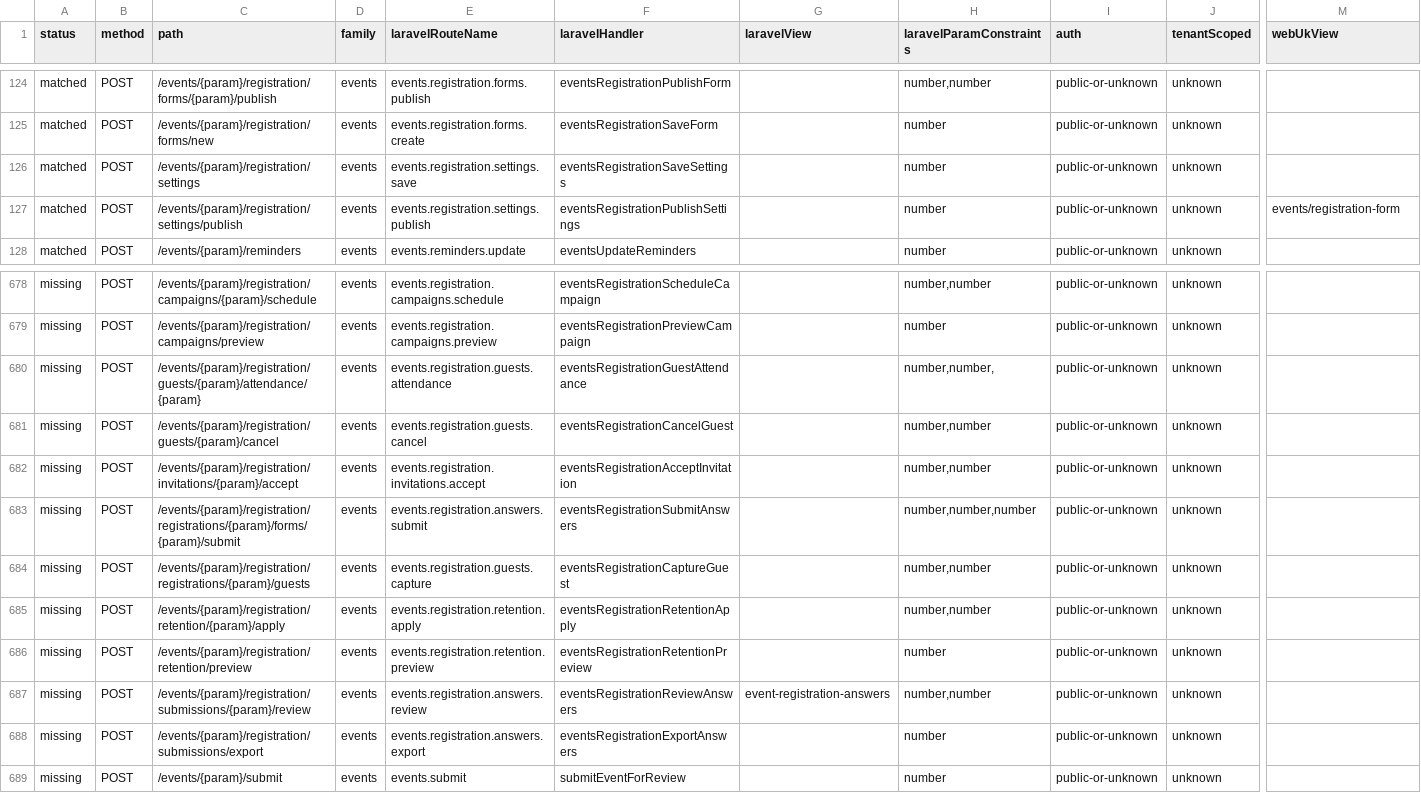
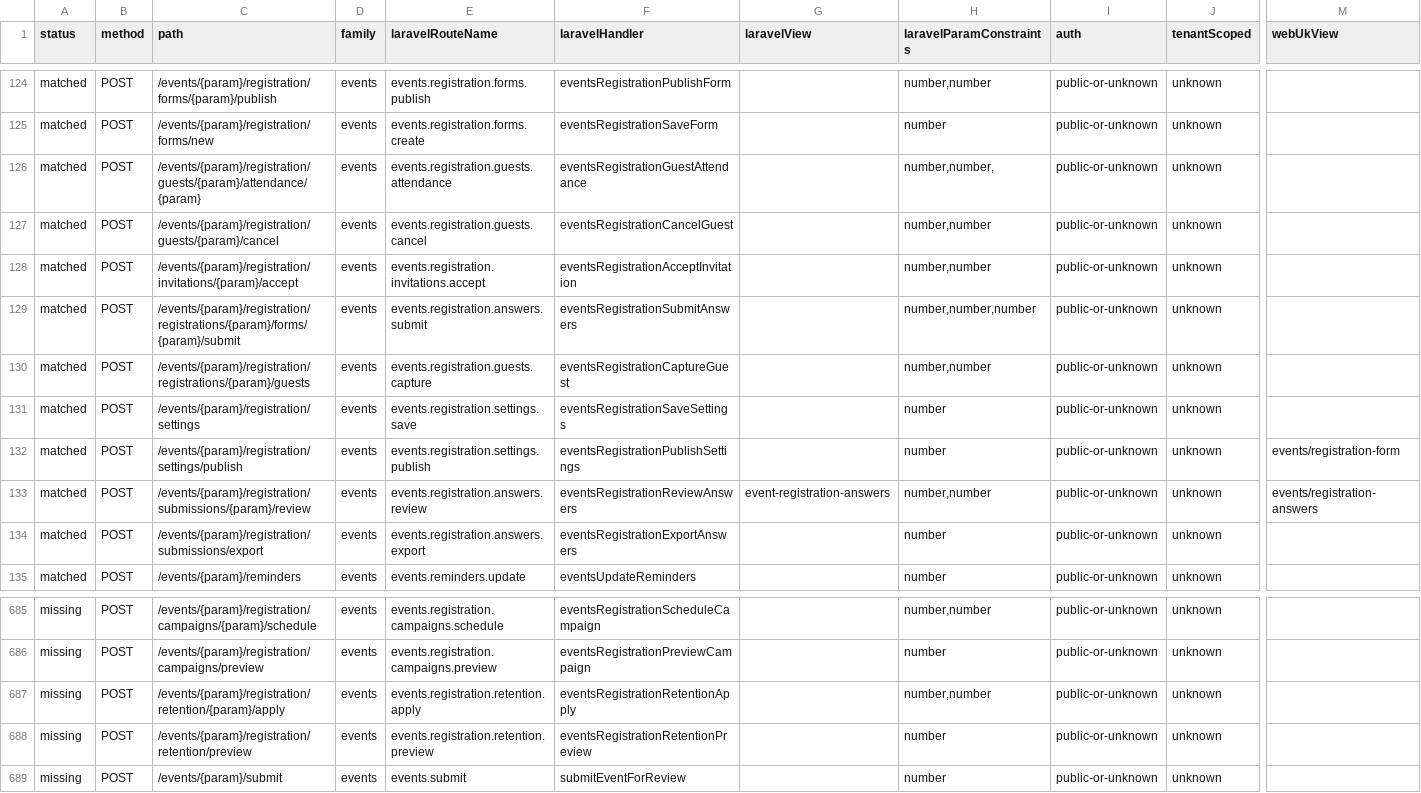
Before and after one commit to jasperfordesq-ai/api.project-nexus.net, a CSV file: apps/web-uk/docs/generated/accessible-route-matrix.csv, drawn as a sheet; only a part is shown, gaps mark what is left out; removed rows and columns are numbered as before the commit, all else as after; rows hold the shown columns only; the diff names each change by its address in the sheet, - before the commit and + after, or states it on an @@ line.

Commit message:
Add Laravel registration answers and guests

```diff
--- a/apps/web-uk/docs/generated/accessible-route-matrix.csv
+++ b/apps/web-uk/docs/generated/accessible-route-matrix.csv
+row 126: matched | POST | /events/{param}/registration/guests/{param}/attendance/{param} | events | events.registration.guests.attendance | eventsRegistrationGuestAttendance |  | number,number, | public-or-unknown | unknown
+row 127: matched | POST | /events/{param}/registration/guests/{param}/cancel | events | events.registration.guests.cancel | eventsRegistrationCancelGuest |  | number,number | public-or-unknown | unknown
+row 128: matched | POST | /events/{param}/registration/invitations/{param}/accept | events | events.registration.invitations.accept | eventsRegistrationAcceptInvitation |  | number,number | public-or-unknown | unknown
+row 129: matched | POST | /events/{param}/registration/registrations/{param}/forms/{param}/submit | events | events.registration.answers.submit | eventsRegistrationSubmitAnswers |  | number,number,number | public-or-unknown | unknown
+row 130: matched | POST | /events/{param}/registration/registrations/{param}/guests | events | events.registration.guests.capture | eventsRegistrationCaptureGuest |  | number,number | public-or-unknown | unknown
+row 133: matched | POST | /events/{param}/registration/submissions/{param}/review | events | events.registration.answers.review | eventsRegistrationReviewAnswers | event-registration-answers | number,number | public-or-unknown | unknown | events/registration-answers
+row 134: matched | POST | /events/{param}/registration/submissions/export | events | events.registration.answers.export | eventsRegistrationExportAnswers |  | number | public-or-unknown | unknown
-row 680: missing | POST | /events/{param}/registration/guests/{param}/attendance/{param} | events | events.registration.guests.attendance | eventsRegistrationGuestAttendance |  | number,number, | public-or-unknown | unknown
-row 681: missing | POST | /events/{param}/registration/guests/{param}/cancel | events | events.registration.guests.cancel | eventsRegistrationCancelGuest |  | number,number | public-or-unknown | unknown
-row 682: missing | POST | /events/{param}/registration/invitations/{param}/accept | events | events.registration.invitations.accept | eventsRegistrationAcceptInvitation |  | number,number | public-or-unknown | unknown
-row 683: missing | POST | /events/{param}/registration/registrations/{param}/forms/{param}/submit | events | events.registration.answers.submit | eventsRegistrationSubmitAnswers |  | number,number,number | public-or-unknown | unknown
-row 684: missing | POST | /events/{param}/registration/registrations/{param}/guests | events | events.registration.guests.capture | eventsRegistrationCaptureGuest |  | number,number | public-or-unknown | unknown
-row 687: missing | POST | /events/{param}/registration/submissions/{param}/review | events | events.registration.answers.review | eventsRegistrationReviewAnswers | event-registration-answers | number,number | public-or-unknown | unknown
-row 688: missing | POST | /events/{param}/registration/submissions/export | events | events.registration.answers.export | eventsRegistrationExportAnswers |  | number | public-or-unknown | unknown
```
Also changed, not shown: 8 other files.
